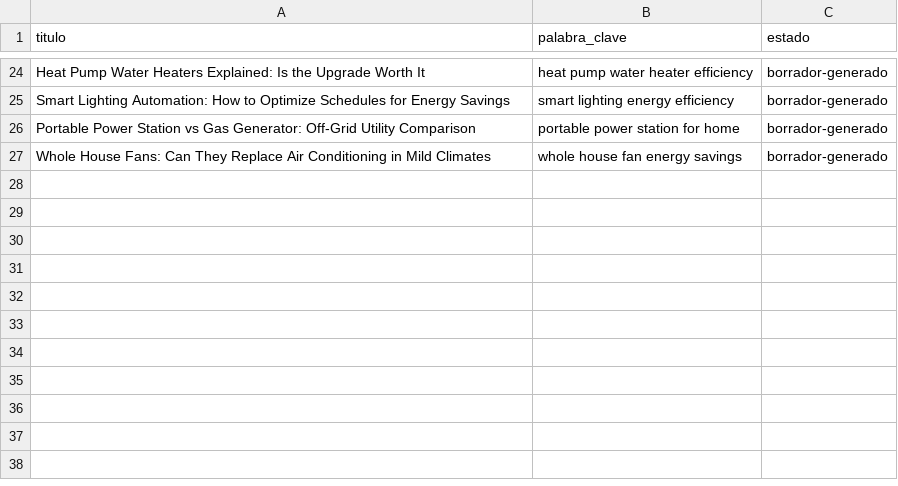
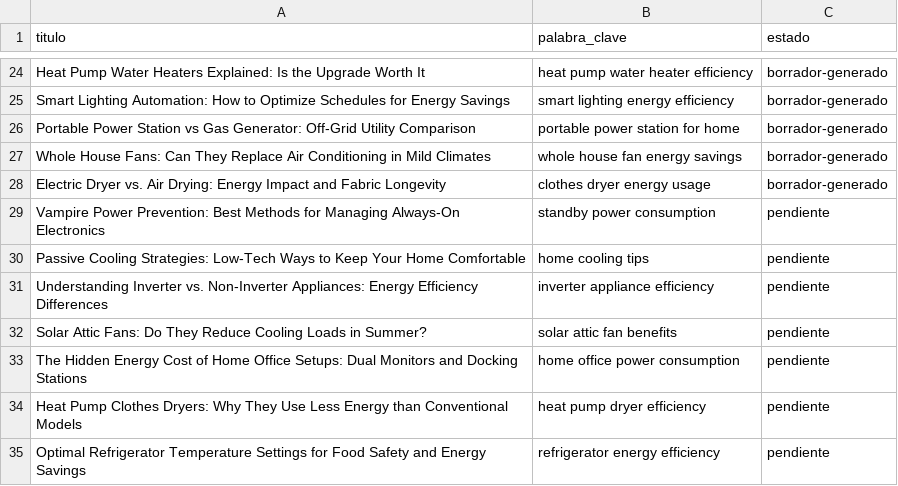
Before and after one commit to Nacho02030/AhorroEficiente.es, a CSV file: temas_en.csv, drawn as a sheet; only a part is shown, gaps mark what is left out.

```diff
--- a/temas_en.csv
+++ b/temas_en.csv
@@ -27 +27,9 @@ Portable Power Station vs Gas Generator: Off-Grid Utility Comparison,portable po
 Whole House Fans: Can They Replace Air Conditioning in Mild Climates,whole house fan energy savings,borrador-generado
+Electric Dryer vs. Air Drying: Energy Impact and Fabric Longevity,clothes dryer energy usage,borrador-generado
+Vampire Power Prevention: Best Methods for Managing Always-On Electronics,standby power consumption,pendiente
+Passive Cooling Strategies: Low-Tech Ways to Keep Your Home Comfortable,home cooling tips,pendiente
+Understanding Inverter vs. Non-Inverter Appliances: Energy Efficiency Differences,inverter appliance efficiency,pendiente
+Solar Attic Fans: Do They Reduce Cooling Loads in Summer?,solar attic fan benefits,pendiente
+The Hidden Energy Cost of Home Office Setups: Dual Monitors and Docking Stations,home office power consumption,pendiente
+Heat Pump Clothes Dryers: Why They Use Less Energy than Conventional Models,heat pump dryer efficiency,pendiente
+Optimal Refrigerator Temperature Settings for Food Safety and Energy Savings,refrigerator energy efficiency,pendiente
```
Also changed, not shown: temas_es.csv, 4 other files.
